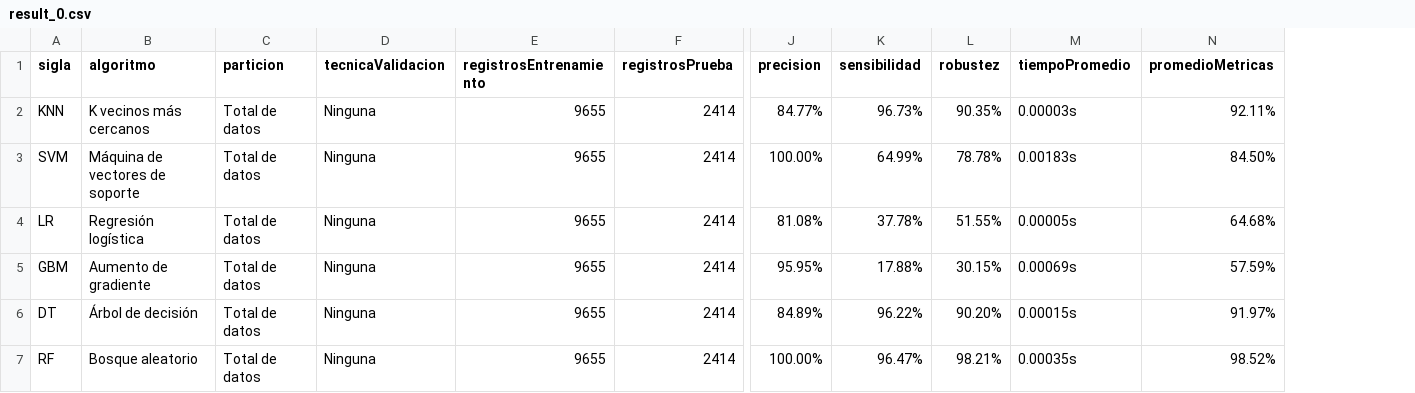
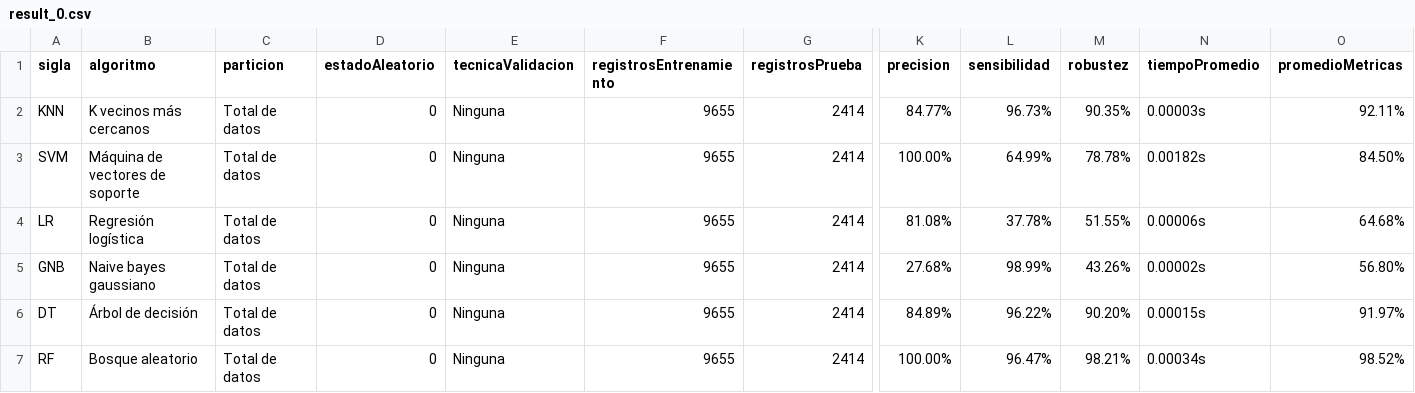
Before and after one commit to RonaldoNolasco/personal-thesis-development, a CSV file: 4-modelling/3-output/result_0.csv, drawn as a sheet; only a part is shown, gaps mark what is left out; removed rows and columns are numbered as before the commit, all else as after; rows hold the shown columns only; the diff names each change by its address in the sheet, - before the commit and + after, or states it on an @@ line.

Commit message:
adding modelling with random states

```diff
--- a/4-modelling/3-output/result_0.csv
+++ b/4-modelling/3-output/result_0.csv
+column D (estadoAleatorio), rows 2-4: all 0; rows 6-7: 0 | 0
-N3 (tiempoPromedio): 0.00183s
+N3 (tiempoPromedio): 0.00182s
-N4 (tiempoPromedio): 0.00005s
+N4 (tiempoPromedio): 0.00006s
-row 5: GBM | Aumento de gradiente | Total de datos | Ninguna | 9655 | 2414 | 95.95% | 17.88% | 30.15% | 0.00069s | 57.59%
+row 5: GNB | Naive bayes gaussiano | Total de datos | 0 | Ninguna | 9655 | 2414 | 27.68% | 98.99% | 43.26% | 0.00002s | 56.80%
-N7 (tiempoPromedio): 0.00035s
+N7 (tiempoPromedio): 0.00034s
```
Also changed, not shown: 4-modelling/3-output/result_transposed_0.csv, 11 other files.
